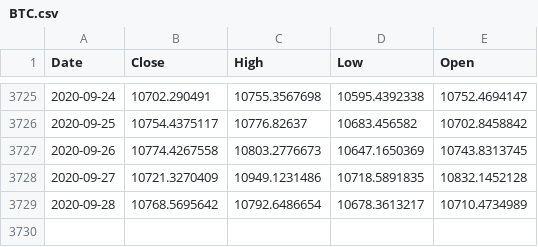
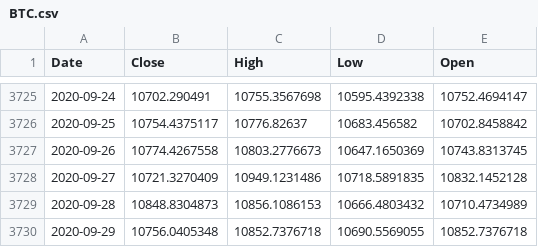
Before and after one commit to mcclurejt/mrkt-backend, a CSV file: data/time_series/BTC.csv, drawn as a sheet; only a part is shown, gaps mark what is left out.

Commit message:
Programatic generation of csv, creation of mysql db/tables

```diff
--- a/data/time_series/BTC.csv
+++ b/data/time_series/BTC.csv
@@ -3728,2 +3728,3 @@ Date,Close,High,Low,Open
 2020-09-27,10721.3270409,10949.1231486,10718.5891835,10832.1452128
-2020-09-28,10768.5695642,10792.6486654,10678.3613217,10710.4734989
+2020-09-28,10848.8304873,10856.1086153,10666.4803432,10710.4734989
+2020-09-29,10756.0405348,10852.7376718,10690.5569055,10852.7376718
```
Also changed, not shown: data/time_series/AAPL.csv, data/time_series/ETH.csv, 6 other files.
